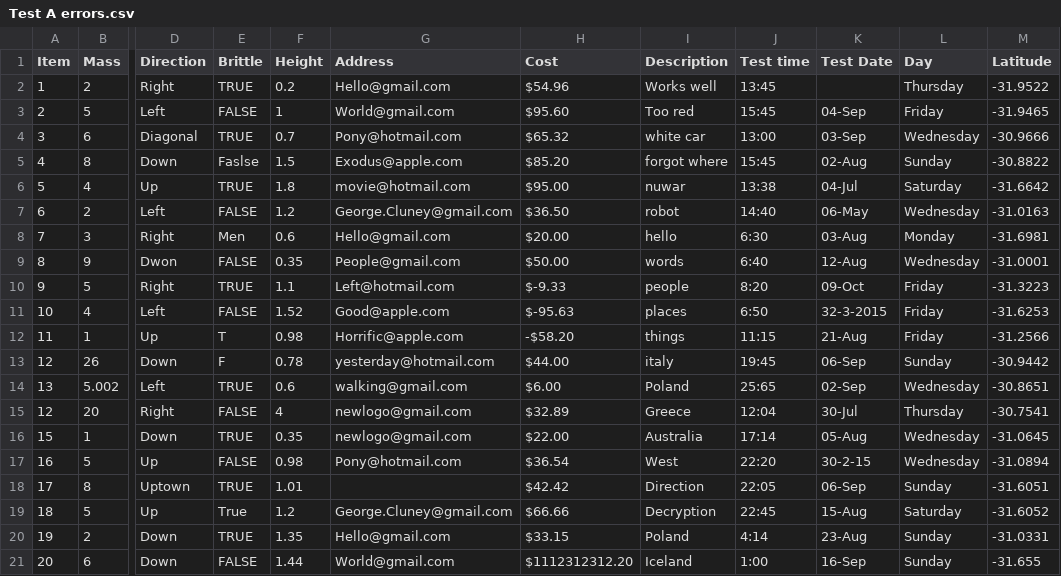
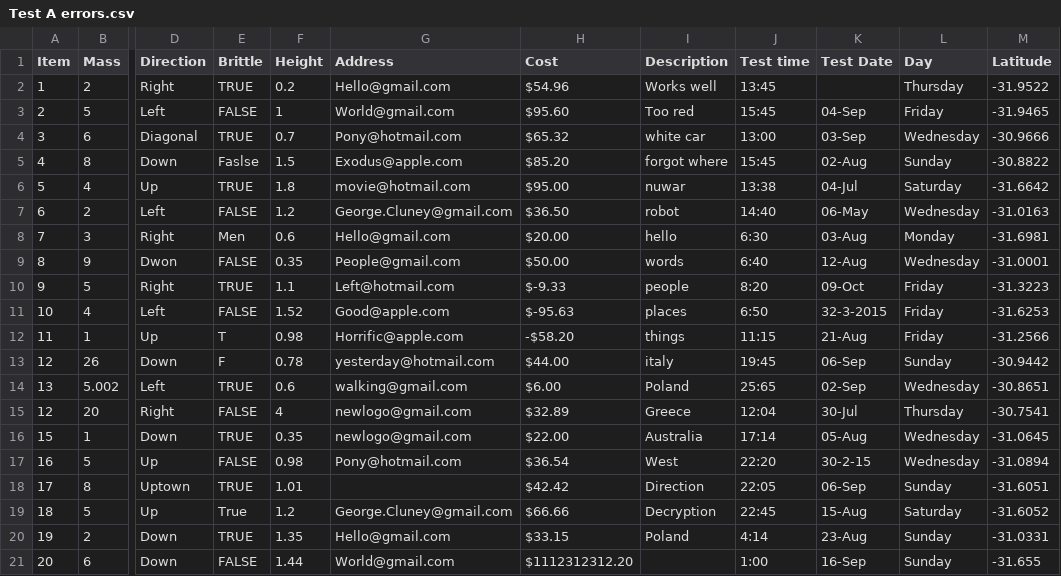
Before and after one commit to Alastairsc/CITS4406-Assignment2, a CSV file: csv_files/Test A errors.csv, drawn as a sheet; only a part is shown, gaps mark what is left out; the diff names each change by its address in the sheet, - before the commit and + after, or states it on an @@ line.

Commit message:
Added wrong value detection and added output to report

```diff
--- a/csv_files/Test A errors.csv
+++ b/csv_files/Test A errors.csv
-I21 (Description): Iceland
+I21 (Description): (empty)
```
Also changed, not shown: 3 other files.
